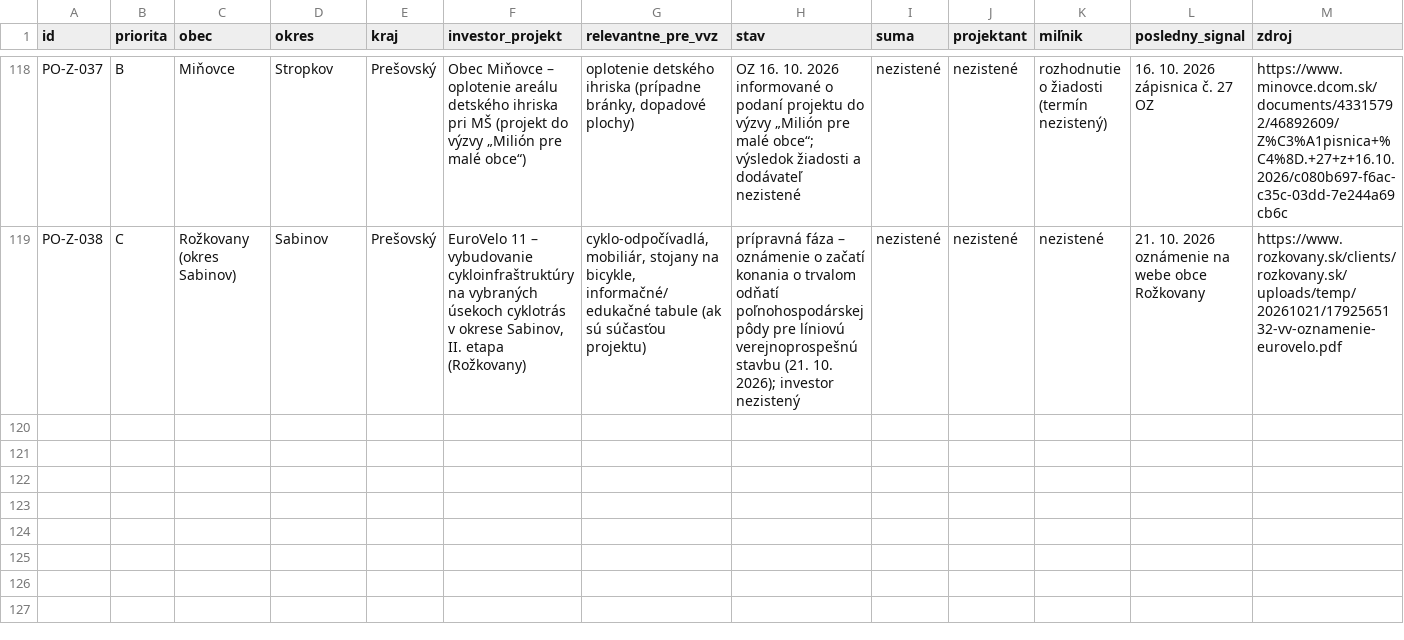
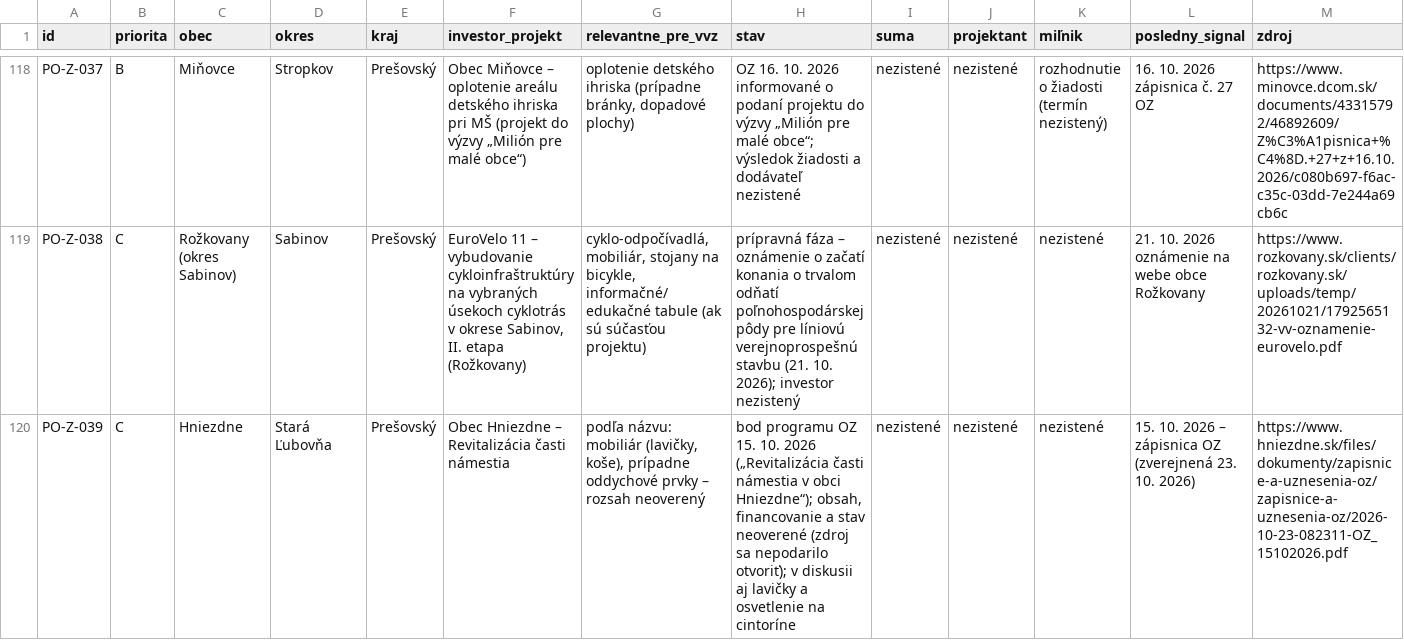
Before and after one commit to LeDia1988/obce-bott, a CSV file: data/register.csv, drawn as a sheet; only a part is shown, gaps mark what is left out; rows hold the shown columns only; the diff names each change by its address in the sheet, - before the commit and + after, or states it on an @@ line.

```diff
--- a/data/register.csv
+++ b/data/register.csv
+row 120: PO-Z-039 | C | Hniezdne | Stará Ľubovňa | Prešovský | Obec Hniezdne – Revitalizácia časti námestia | podľa názvu: mobiliár (lavičky, koše), prípadne oddychové prvky – rozsah neoverený | bod programu OZ 15. 10. 2026 („Revitalizácia časti námestia v obci Hniezdne“); obsah, financovanie a stav neoverené (zdroj sa nepodarilo otvoriť); v diskusii aj lavičky a osvetlenie na cintoríne | nezistené | nezistené | nezistené | 15. 10. 2026 – zápisnica OZ (zverejnená 23. 10. 2026) | https://www.hniezdne.sk/files/dokumenty/zapisnice-a-uznesenia-oz/zapisnice-a-uznesenia-oz/2026-10-23-082311-OZ_15102026.pdf
```
Also changed, not shown: 1 other file.
